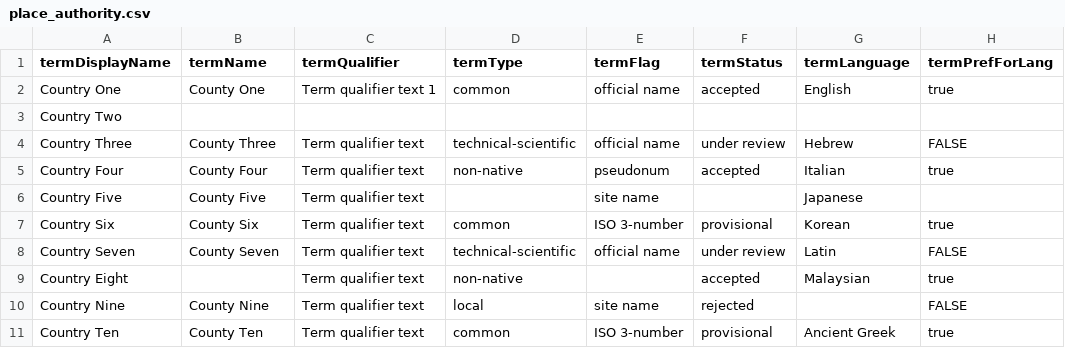
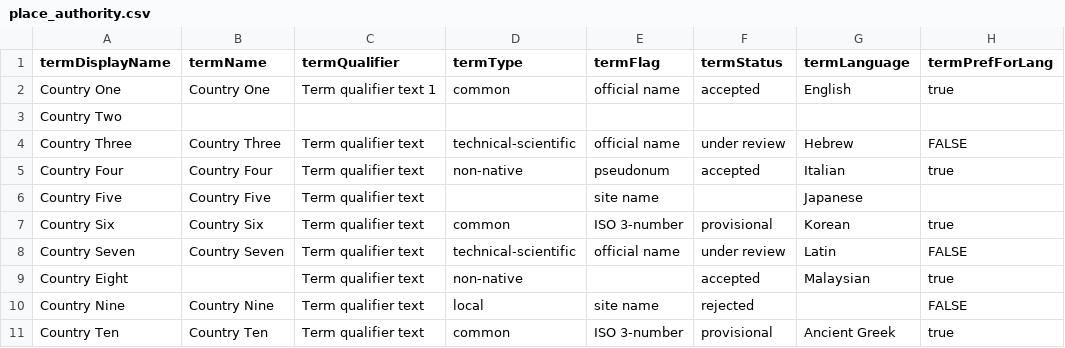
Before and after one commit to lyrasis/cspace-converter, a CSV file: data/publicart/place_authority.csv, drawn as a sheet; only a part is shown; the diff names each change by its address in the sheet, - before the commit and + after, or states it on an @@ line.

Commit message:
updating termName

```diff
--- a/data/publicart/place_authority.csv
+++ b/data/publicart/place_authority.csv
-B2 (termName): County One
+B2 (termName): Country One
-B4 (termName): County Three
+B4 (termName): Country Three
-B5 (termName): County Four
+B5 (termName): Country Four
-B6 (termName): County Five
+B6 (termName): Country Five
-B7 (termName): County Six
+B7 (termName): Country Six
-B8 (termName): County Seven
+B8 (termName): Country Seven
-B10 (termName): County Nine
+B10 (termName): Country Nine
-B11 (termName): County Ten
+B11 (termName): Country Ten
```
